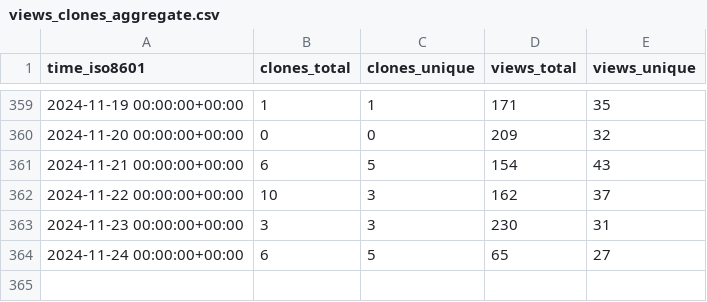
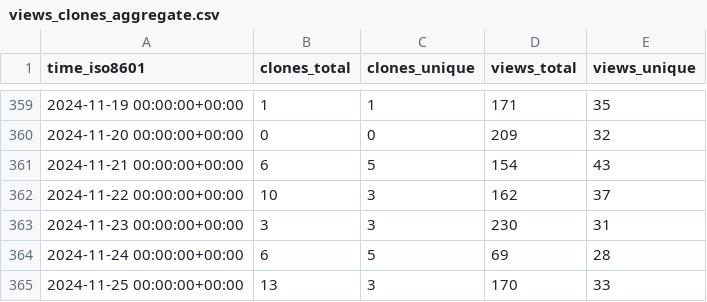
Before and after one commit to floneum/floneum, a CSV file: floneum/floneum/ghrs-data/views_clones_aggregate.csv, drawn as a sheet; only a part is shown, gaps mark what is left out.

```diff
--- a/floneum/floneum/ghrs-data/views_clones_aggregate.csv
+++ b/floneum/floneum/ghrs-data/views_clones_aggregate.csv
@@ -363,2 +363,3 @@ time_iso8601,clones_total,clones_unique,views_total,views_unique
 2024-11-23 00:00:00+00:00,3,3,230,31
-2024-11-24 00:00:00+00:00,6,5,65,27
+2024-11-24 00:00:00+00:00,6,5,69,28
+2024-11-25 00:00:00+00:00,13,3,170,33
```
Also changed, not shown: 1 other file.
